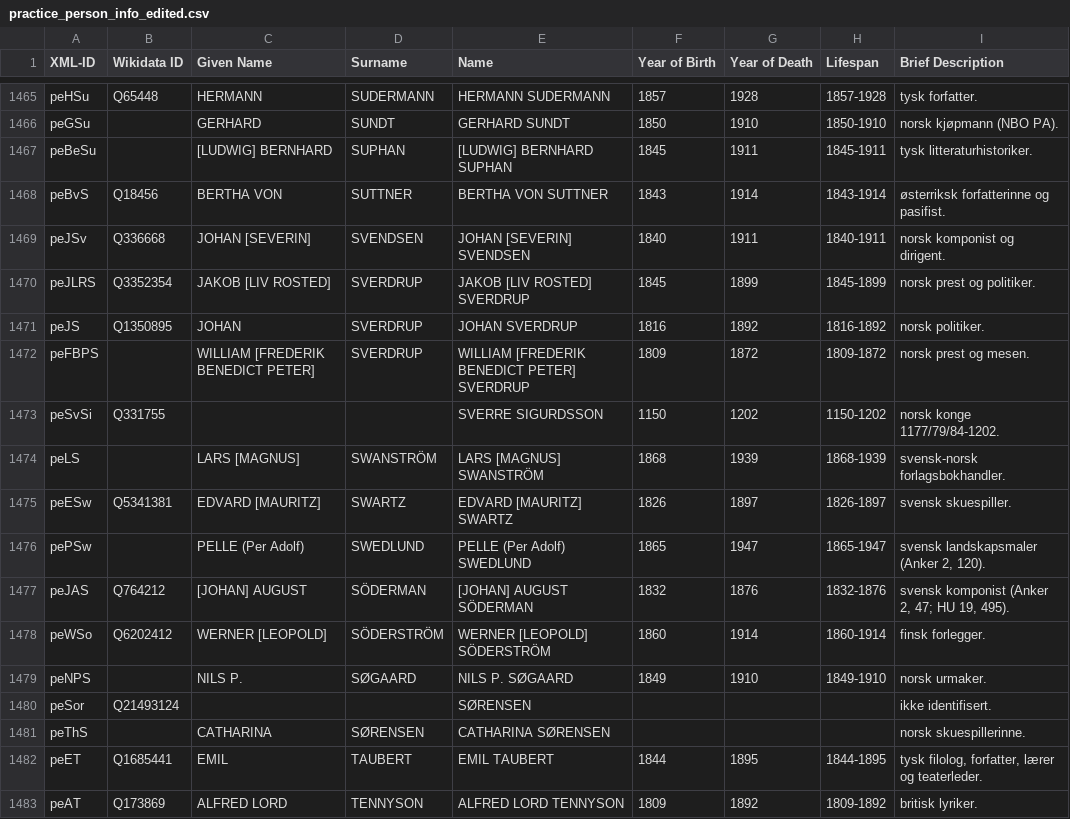
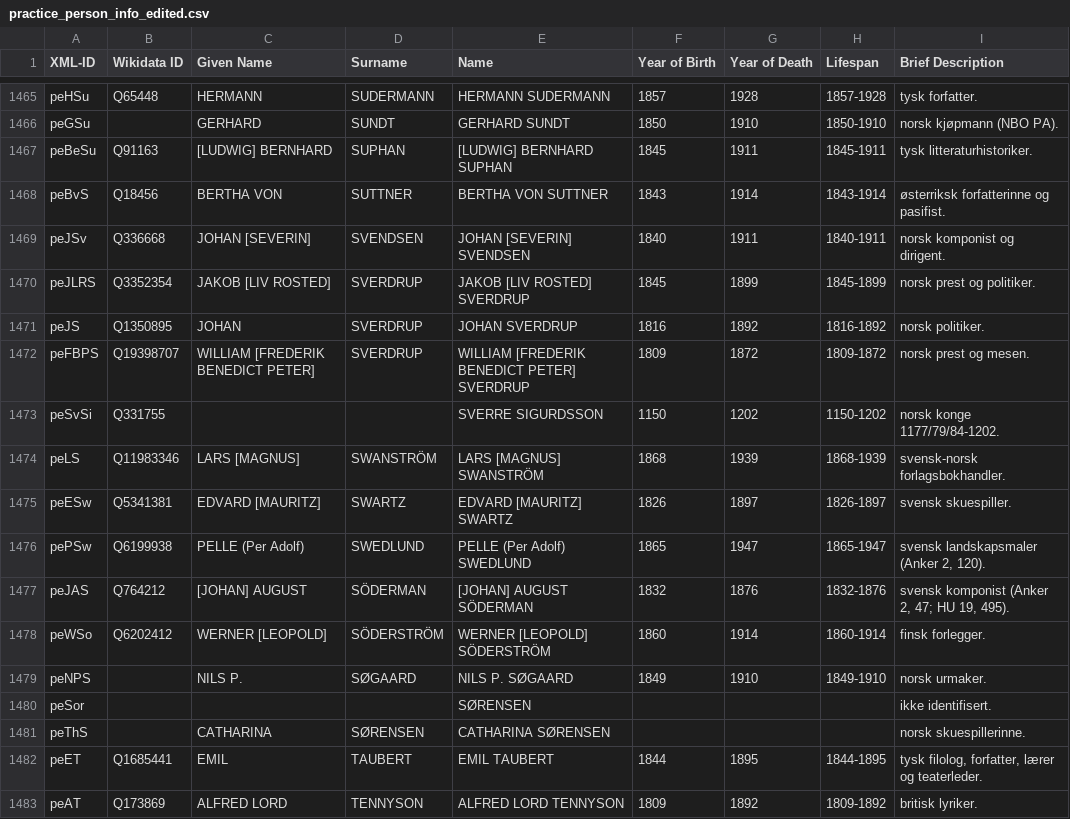
Before and after one commit to ruthsander/Ibsen-Networks, a CSV file: csv/practice_person_info_edited.csv, drawn as a sheet; only a part is shown, gaps mark what is left out; the diff covers the shown part only.

Commit message:
check ids till 1554

```diff
--- a/csv/practice_person_info_edited.csv
+++ b/csv/practice_person_info_edited.csv
@@ -1466,3 +1466,3 @@ peHSu,Q65448,HERMANN,SUDERMANN,HERMANN SUDERMANN,1857,1928,1857-1928,tysk forfat
 peGSu,,GERHARD,SUNDT,GERHARD SUNDT,1850,1910,1850-1910,norsk kjøpmann (NBO PA).
-peBeSu,,[LUDWIG] BERNHARD,SUPHAN,[LUDWIG] BERNHARD SUPHAN,1845,1911,1845-1911,tysk litteraturhistoriker.
+peBeSu,Q91163,[LUDWIG] BERNHARD,SUPHAN,[LUDWIG] BERNHARD SUPHAN,1845,1911,1845-1911,tysk litteraturhistoriker.
 peBvS,Q18456,BERTHA VON,SUTTNER,BERTHA VON SUTTNER,1843,1914,1843-1914,østerriksk forfatterinne og pasifist.
@@ -1471,7 +1471,7 @@ peJLRS,Q3352354,JAKOB [LIV ROSTED],SVERDRUP,JAKOB [LIV ROSTED] SVERDRUP,1845,189
 peJS,Q1350895,JOHAN,SVERDRUP,JOHAN SVERDRUP,1816,1892,1816-1892,norsk politiker.
-peFBPS,,WILLIAM [FREDERIK BENEDICT PETER],SVERDRUP,WILLIAM [FREDERIK BENEDICT PETER] SVERDRUP,1809,1872,1809-1872,norsk prest og mesen.
+peFBPS,Q19398707,WILLIAM [FREDERIK BENEDICT PETER],SVERDRUP,WILLIAM [FREDERIK BENEDICT PETER] SVERDRUP,1809,1872,1809-1872,norsk prest og mesen.
 peSvSi,Q331755,,,SVERRE SIGURDSSON,1150,1202,1150-1202,norsk konge 1177/79/84-1202.
-peLS,,LARS [MAGNUS],SWANSTRÖM,LARS [MAGNUS] SWANSTRÖM,1868,1939,1868-1939,svensk-norsk forlagsbokhandler.
+peLS,Q11983346,LARS [MAGNUS],SWANSTRÖM,LARS [MAGNUS] SWANSTRÖM,1868,1939,1868-1939,svensk-norsk forlagsbokhandler.
 peESw,Q5341381,EDVARD [MAURITZ],SWARTZ,EDVARD [MAURITZ] SWARTZ,1826,1897,1826-1897,svensk skuespiller.
-pePSw,,PELLE (Per Adolf),SWEDLUND,PELLE (Per Adolf) SWEDLUND,1865,1947,1865-1947,"svensk landskapsmaler (Anker 2, 120)."
+pePSw,Q6199938,PELLE (Per Adolf),SWEDLUND,PELLE (Per Adolf) SWEDLUND,1865,1947,1865-1947,"svensk landskapsmaler (Anker 2, 120)."
 peJAS,Q764212,[JOHAN] AUGUST,SÖDERMAN,[JOHAN] AUGUST SÖDERMAN,1832,1876,1832-1876,"svensk komponist (Anker 2, 47; HU 19, 495)."
@@ -1479,3 +1479,3 @@ peWSo,Q6202412,WERNER [LEOPOLD],SÖDERSTRÖM,WERNER [LEOPOLD] SÖDERSTRÖM,1860,
 peNPS,,NILS P.,SØGAARD,NILS P. SØGAARD,1849,1910,1849-1910,norsk urmaker.
-peSor,Q21493124,,,SØRENSEN,,,,ikke identifisert.
+peSor,,,,SØRENSEN,,,,ikke identifisert.
 peThS,,CATHARINA,SØRENSEN,CATHARINA SØRENSEN,,,,norsk skuespillerinne.
```
Also changed, not shown: 40 edited cells elsewhere in this file.
